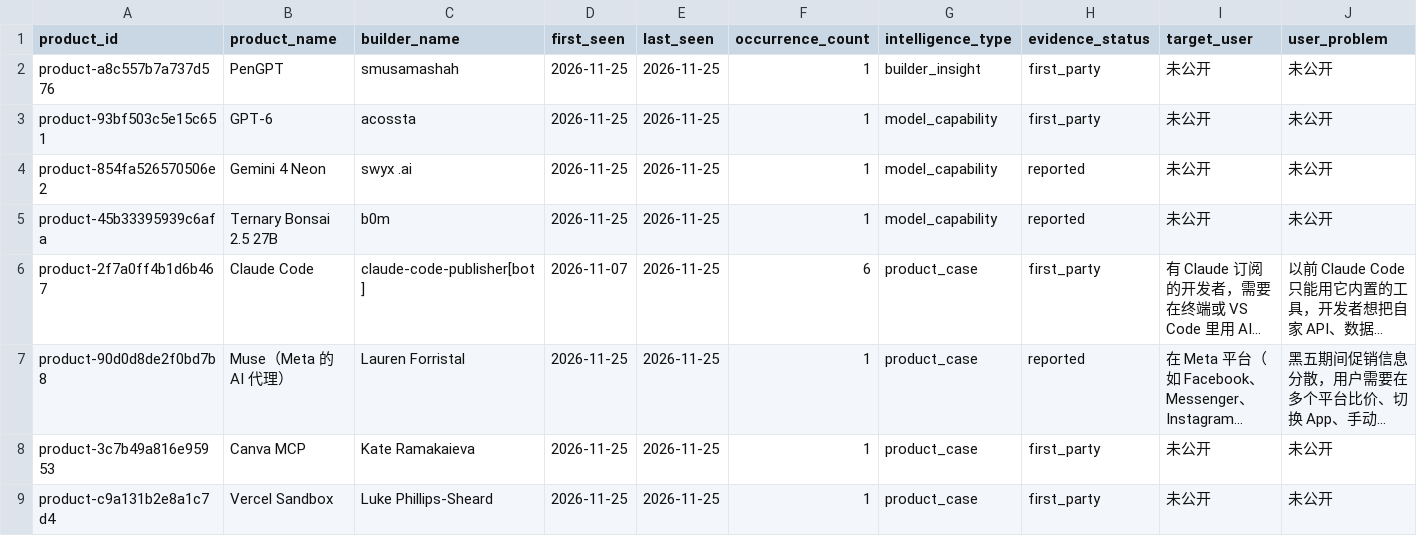
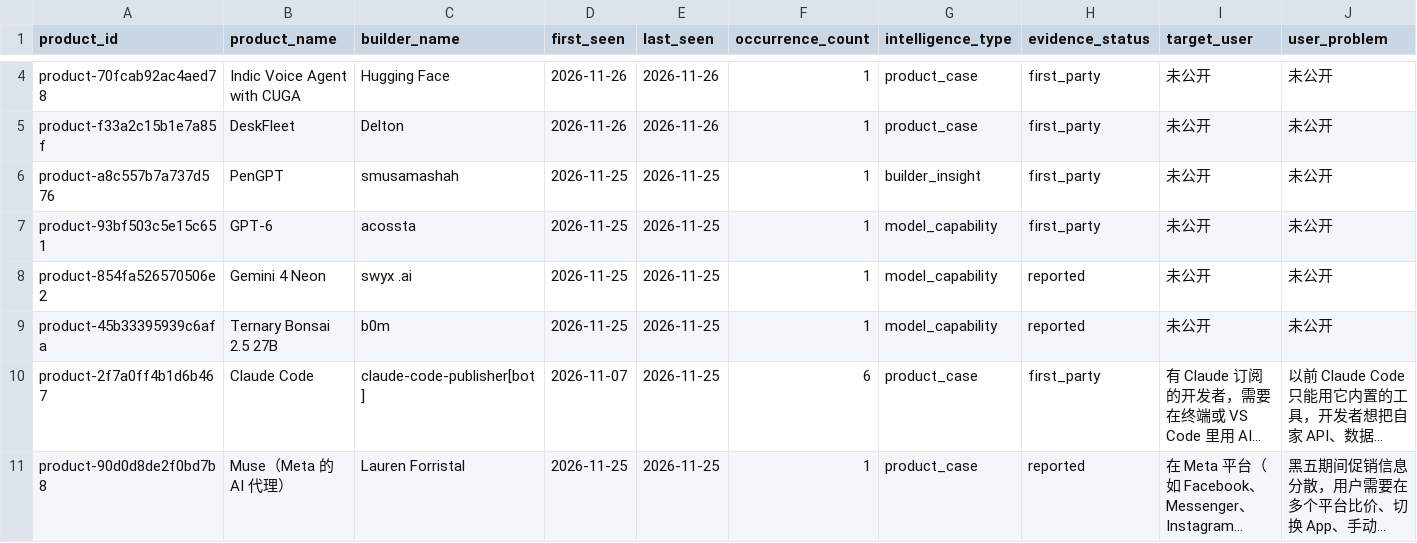
Before and after one commit to Hank-Hee/News-Notification, a CSV file: data/product-intelligence.csv, drawn as a sheet; only a part is shown, gaps mark what is left out; the shorter side is filled out with more unchanged rows; long unchanged cells end in …; rows hold the shown columns only; the diff covers the shown part only; the diff names each change by its address in the sheet, - before the commit and + after, or states it on an @@ line.

```diff
--- a/data/product-intelligence.csv
+++ b/data/product-intelligence.csv
+row 4: product-70fcab92ac4aed78 | Indic Voice Agent with CUGA | Hugging Face | 2026-11-26 | 2026-11-26 | 1 | product_case | first_party | 未公开 | 未公开
+row 5: product-f33a2c15b1e7a85f | DeskFleet | Delton | 2026-11-26 | 2026-11-26 | 1 | product_case | first_party | 未公开 | 未公开
```
Also changed, not shown: 2 added rows elsewhere in this file, 4 other files.
